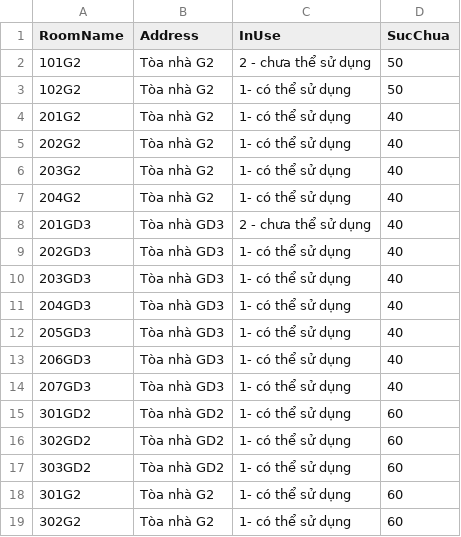
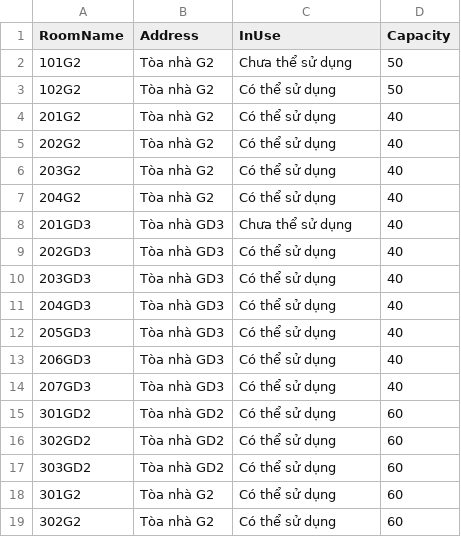
Before and after one commit to buiquangha250199/classroom-management, a CSV file: CM-server/models/room.csv, drawn as a sheet.

```diff
--- a/CM-server/models/room.csv
+++ b/CM-server/models/room.csv
@@ -1,19 +1,19 @@
-RoomName,Address,InUse,SucChua
-101G2,Tòa nhà G2,2 - chưa thể sử dụng,50
-102G2,Tòa nhà G2,1- có thể sử dụng,50
-201G2,Tòa nhà G2,1- có thể sử dụng,40
-202G2,Tòa nhà G2,1- có thể sử dụng,40
-203G2,Tòa nhà G2,1- có thể sử dụng,40
-204G2,Tòa nhà G2,1- có thể sử dụng,40
-201GD3,Tòa nhà GD3,2 - chưa thể sử dụng,40
-202GD3,Tòa nhà GD3,1- có thể sử dụng,40
-203GD3,Tòa nhà GD3,1- có thể sử dụng,40
-204GD3,Tòa nhà GD3,1- có thể sử dụng,40
-205GD3,Tòa nhà GD3,1- có thể sử dụng,40
-206GD3,Tòa nhà GD3,1- có thể sử dụng,40
-207GD3,Tòa nhà GD3,1- có thể sử dụng,40
-301GD2,Tòa nhà GD2,1- có thể sử dụng,60
-302GD2,Tòa nhà GD2,1- có thể sử dụng,60
-303GD2,Tòa nhà GD2,1- có thể sử dụng,60
-301G2,Tòa nhà G2,1- có thể sử dụng,60
-302G2,Tòa nhà G2,1- có thể sử dụng,60
+RoomName,Address,InUse,Capacity
+101G2,Tòa nhà G2,Chưa thể sử dụng,50
+102G2,Tòa nhà G2,Có thể sử dụng,50
+201G2,Tòa nhà G2,Có thể sử dụng,40
+202G2,Tòa nhà G2,Có thể sử dụng,40
+203G2,Tòa nhà G2,Có thể sử dụng,40
+204G2,Tòa nhà G2,Có thể sử dụng,40
+201GD3,Tòa nhà GD3,Chưa thể sử dụng,40
+202GD3,Tòa nhà GD3,Có thể sử dụng,40
+203GD3,Tòa nhà GD3,Có thể sử dụng,40
+204GD3,Tòa nhà GD3,Có thể sử dụng,40
+205GD3,Tòa nhà GD3,Có thể sử dụng,40
+206GD3,Tòa nhà GD3,Có thể sử dụng,40
+207GD3,Tòa nhà GD3,Có thể sử dụng,40
+301GD2,Tòa nhà GD2,Có thể sử dụng,60
+302GD2,Tòa nhà GD2,Có thể sử dụng,60
+303GD2,Tòa nhà GD2,Có thể sử dụng,60
+301G2,Tòa nhà G2,Có thể sử dụng,60
+302G2,Tòa nhà G2,Có thể sử dụng,60
```
Also changed, not shown: 11 other files.
